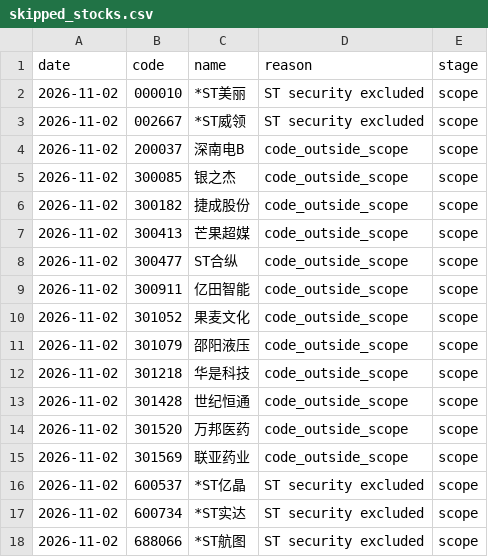
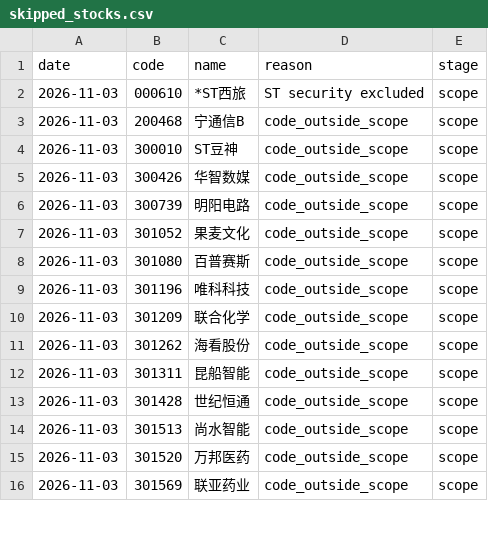
Before and after one commit to huvan9527-a11y/longhu, a CSV file: reports/skipped_stocks.csv, drawn as a sheet; only a part is shown; the diff covers the shown part only.

```diff
--- a/reports/skipped_stocks.csv
+++ b/reports/skipped_stocks.csv
@@ -1,18 +1,16 @@
 date,code,name,reason,stage
-2026-11-02,000010,*ST美丽,ST security excluded,scope
-2026-11-02,002667,*ST威领,ST security excluded,scope
-2026-11-02,200037,深南电B,code_outside_scope,scope
-2026-11-02,300085,银之杰,code_outside_scope,scope
-2026-11-02,300182,捷成股份,code_outside_scope,scope
-2026-11-02,300413,芒果超媒,code_outside_scope,scope
-2026-11-02,300477,ST合纵,code_outside_scope,scope
-2026-11-02,300911,亿田智能,code_outside_scope,scope
-2026-11-02,301052,果麦文化,code_outside_scope,scope
-2026-11-02,301079,邵阳液压,code_outside_scope,scope
-2026-11-02,301218,华是科技,code_outside_scope,scope
-2026-11-02,301428,世纪恒通,code_outside_scope,scope
-2026-11-02,301520,万邦医药,code_outside_scope,scope
-2026-11-02,301569,联亚药业,code_outside_scope,scope
-2026-11-02,600537,*ST亿晶,ST security excluded,scope
-2026-11-02,600734,*ST实达,ST security excluded,scope
-2026-11-02,688066,*ST航图,ST security excluded,scope
+2026-11-03,000610,*ST西旅,ST security excluded,scope
+2026-11-03,200468,宁通信B,code_outside_scope,scope
+2026-11-03,300010,ST豆神,code_outside_scope,scope
+2026-11-03,300426,华智数媒,code_outside_scope,scope
+2026-11-03,300739,明阳电路,code_outside_scope,scope
+2026-11-03,301052,果麦文化,code_outside_scope,scope
+2026-11-03,301080,百普赛斯,code_outside_scope,scope
+2026-11-03,301196,唯科科技,code_outside_scope,scope
+2026-11-03,301209,联合化学,code_outside_scope,scope
+2026-11-03,301262,海看股份,code_outside_scope,scope
+2026-11-03,301311,昆船智能,code_outside_scope,scope
+2026-11-03,301428,世纪恒通,code_outside_scope,scope
+2026-11-03,301513,尚水智能,code_outside_scope,scope
+2026-11-03,301520,万邦医药,code_outside_scope,scope
+2026-11-03,301569,联亚药业,code_outside_scope,scope
```
Also changed, not shown: 4 added rows and 11 edited cells elsewhere in this file, reports/screening_audit_latest.csv, 3 other files.
